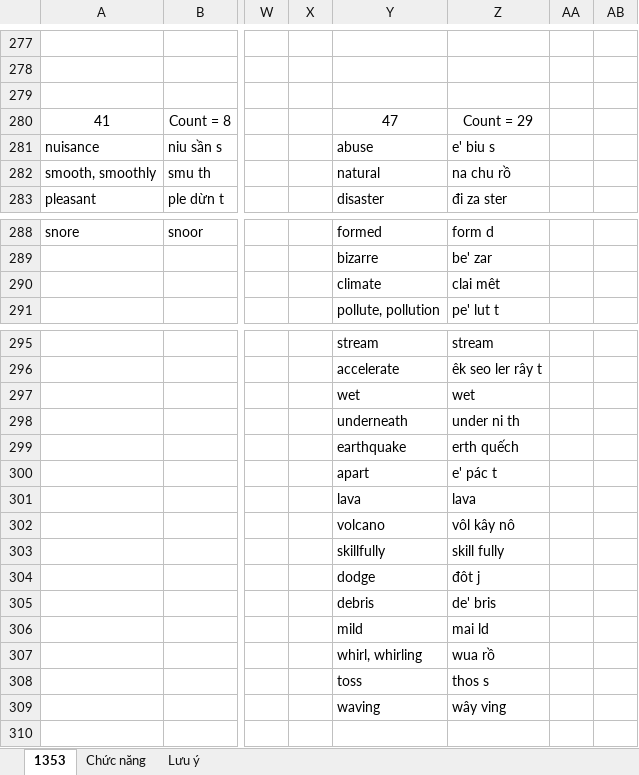
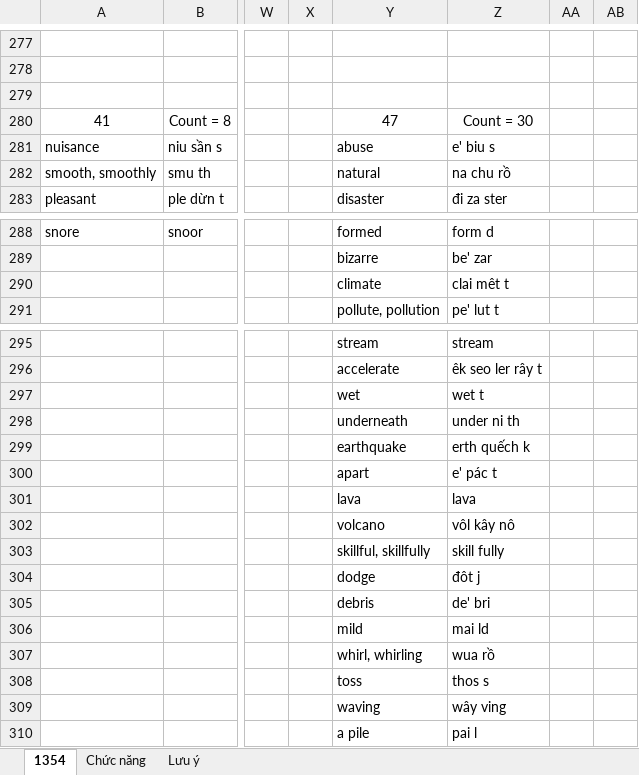
Before and after one commit to thaidh-dev/Engrisk, an Excel workbook: Nháp.xlsm, sheet 1354, drawn as a sheet; only a part is shown, gaps mark what is left out; values as stored, in another font and other column widths than the file's, no borders; rows hold the shown columns only; the diff names each change by its address in the sheet, - before the commit and + after, or states it on an @@ line.

```diff
--- a/Nháp.xlsm (sheet 1354)
+++ b/Nháp.xlsm (sheet 1354)
-sheet tab: 1353
+sheet tab: 1354
-Z280: Count = 29
+Z280: Count = 30
-Z290: clai mêt
+Z290: clai mêt t
-Z297: wet
+Z297: wet t
-Z299: erth quếch
+Z299: erth quếch k
-Y303: skillfully
+Y303: skillful, skillfully
-Z305: de' bris
+Z305: de' bri
+row 310:  |  |  |  | a pile | pai l
```
Also changed, not shown: 1 other file.
